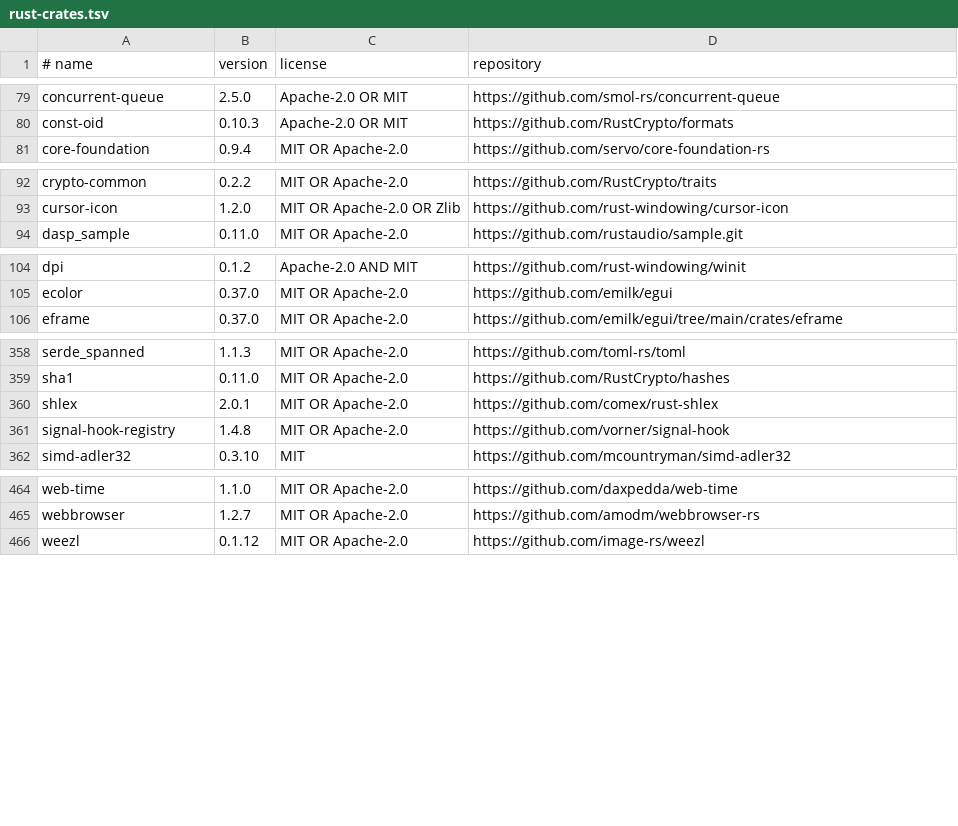
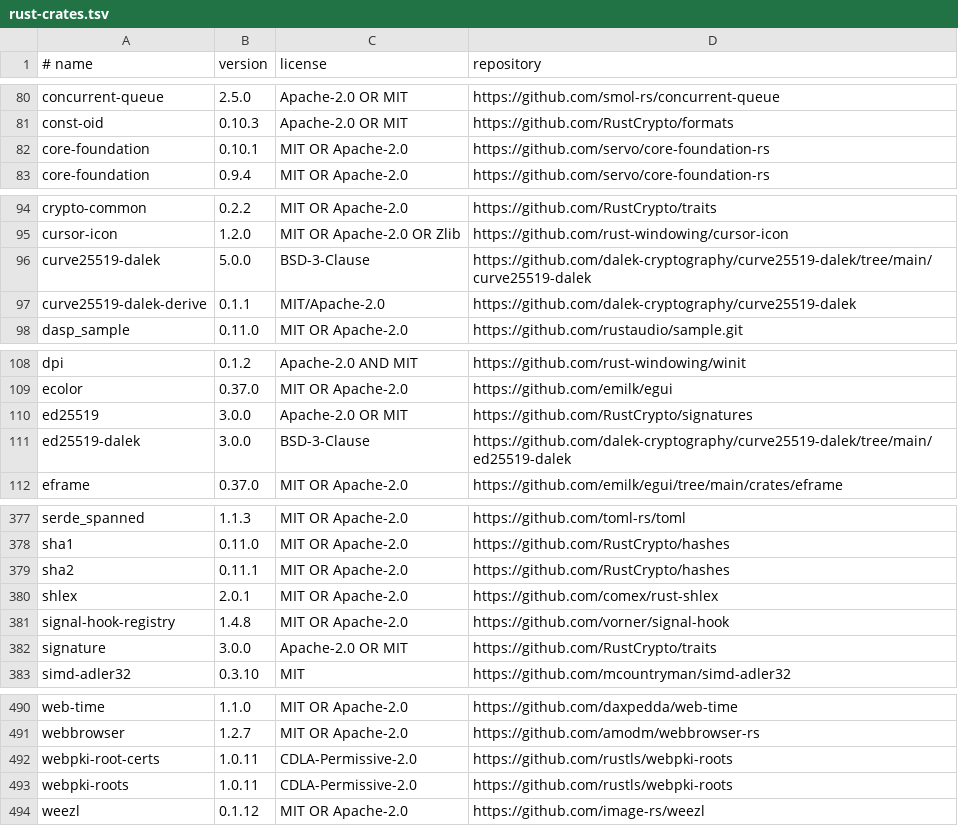
Before and after one commit to tuffinmuffin/raptaboard, a TSV file: licenses/rust-crates.tsv, drawn as a sheet; only a part is shown, gaps mark what is left out; the diff covers the shown part only.

```diff
--- a/licenses/rust-crates.tsv
+++ b/licenses/rust-crates.tsv
@@ -80,2 +81,3 @@ concurrent-queue	2.5.0	Apache-2.0 OR MIT	https://github.com/smol-rs/concurrent-q
 const-oid	0.10.3	Apache-2.0 OR MIT	https://github.com/RustCrypto/formats
+core-foundation	0.10.1	MIT OR Apache-2.0	https://github.com/servo/core-foundation-rs
 core-foundation	0.9.4	MIT OR Apache-2.0	https://github.com/servo/core-foundation-rs
@@ -93,2 +95,4 @@ crypto-common	0.2.2	MIT OR Apache-2.0	https://github.com/RustCrypto/traits
 cursor-icon	1.2.0	MIT OR Apache-2.0 OR Zlib	https://github.com/rust-windowing/cursor-icon
+curve25519-dalek	5.0.0	BSD-3-Clause	https://github.com/dalek-cryptography/curve25519-dalek/tree/main/curve25519-dalek
+curve25519-dalek-derive	0.1.1	MIT/Apache-2.0	https://github.com/dalek-cryptography/curve25519-dalek
 dasp_sample	0.11.0	MIT OR Apache-2.0	https://github.com/rustaudio/sample.git
@@ -105,2 +109,4 @@ dpi	0.1.2	Apache-2.0 AND MIT	https://github.com/rust-windowing/winit
 ecolor	0.37.0	MIT OR Apache-2.0	https://github.com/emilk/egui
+ed25519	3.0.0	Apache-2.0 OR MIT	https://github.com/RustCrypto/signatures
+ed25519-dalek	3.0.0	BSD-3-Clause	https://github.com/dalek-cryptography/curve25519-dalek/tree/main/ed25519-dalek
 eframe	0.37.0	MIT OR Apache-2.0	https://github.com/emilk/egui/tree/main/crates/eframe
@@ -359,4 +378,6 @@ serde_spanned	1.1.3	MIT OR Apache-2.0	https://github.com/toml-rs/toml
 sha1	0.11.0	MIT OR Apache-2.0	https://github.com/RustCrypto/hashes
+sha2	0.11.1	MIT OR Apache-2.0	https://github.com/RustCrypto/hashes
 shlex	2.0.1	MIT OR Apache-2.0	https://github.com/comex/rust-shlex
 signal-hook-registry	1.4.8	MIT OR Apache-2.0	https://github.com/vorner/signal-hook
+signature	3.0.0	Apache-2.0 OR MIT	https://github.com/RustCrypto/traits
 simd-adler32	0.3.10	MIT	https://github.com/mcountryman/simd-adler32
@@ -465,2 +491,4 @@ web-time	1.1.0	MIT OR Apache-2.0	https://github.com/daxpedda/web-time
 webbrowser	1.2.7	MIT OR Apache-2.0	https://github.com/amodm/webbrowser-rs
+webpki-root-certs	1.0.11	CDLA-Permissive-2.0	https://github.com/rustls/webpki-roots
+webpki-roots	1.0.11	CDLA-Permissive-2.0	https://github.com/rustls/webpki-roots
 weezl	0.1.12	MIT OR Apache-2.0	https://github.com/image-rs/weezl
```
Also changed, not shown: 20 added rows elsewhere in this file, 25 other files.
